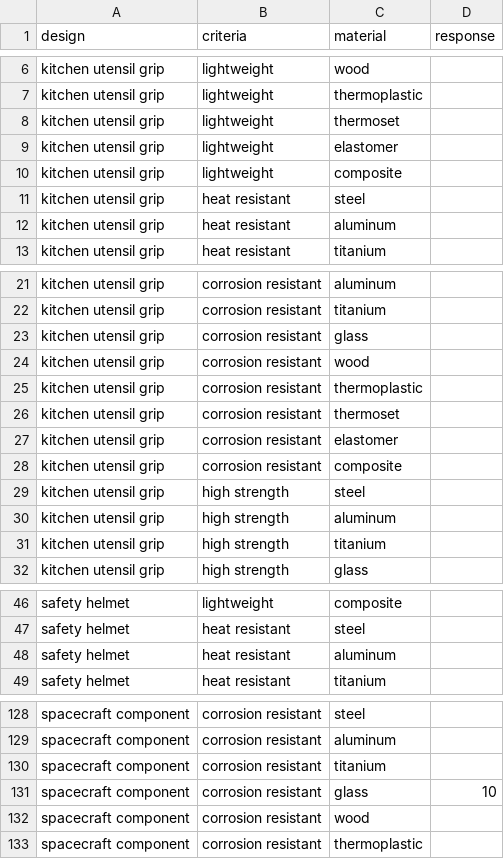
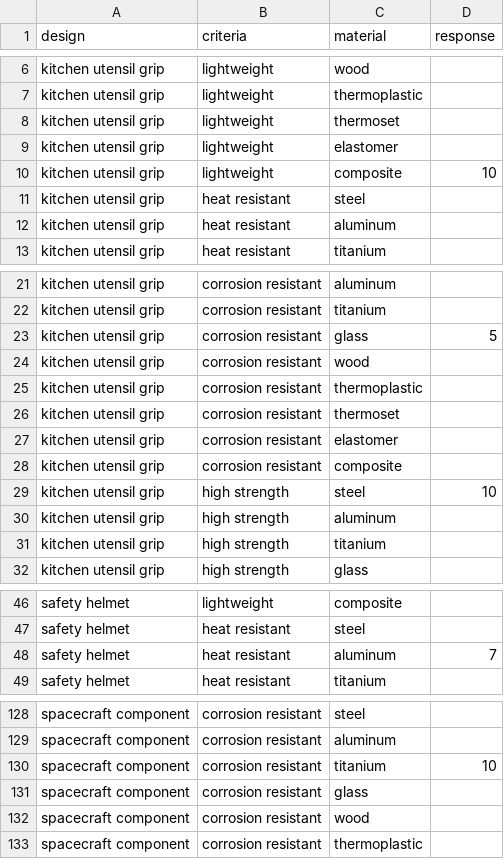
Before and after one commit to cmudrc/Agents-for-Material-Selection, a CSV file: Data/qwen_14B_agentic.csv, drawn as a sheet; only a part is shown, gaps mark what is left out; the diff covers the shown part only.

```diff
--- a/Data/qwen_14B_agentic.csv
+++ b/Data/qwen_14B_agentic.csv
@@ -9,3 +9,3 @@ kitchen utensil grip,lightweight,thermoset,
 kitchen utensil grip,lightweight,elastomer,
-kitchen utensil grip,lightweight,composite,
+kitchen utensil grip,lightweight,composite,10
 kitchen utensil grip,heat resistant,steel,
@@ -22,3 +22,3 @@ kitchen utensil grip,corrosion resistant,aluminum,
 kitchen utensil grip,corrosion resistant,titanium,
-kitchen utensil grip,corrosion resistant,glass,
+kitchen utensil grip,corrosion resistant,glass,5
 kitchen utensil grip,corrosion resistant,wood,
@@ -28,3 +28,3 @@ kitchen utensil grip,corrosion resistant,elastomer,
 kitchen utensil grip,corrosion resistant,composite,
-kitchen utensil grip,high strength,steel,
+kitchen utensil grip,high strength,steel,10
 kitchen utensil grip,high strength,aluminum,
@@ -47,3 +47,3 @@ safety helmet,lightweight,composite,
 safety helmet,heat resistant,steel,
-safety helmet,heat resistant,aluminum,
+safety helmet,heat resistant,aluminum,7
 safety helmet,heat resistant,titanium,
@@ -129,4 +129,4 @@ spacecraft component,corrosion resistant,steel,
 spacecraft component,corrosion resistant,aluminum,
-spacecraft component,corrosion resistant,titanium,
-spacecraft component,corrosion resistant,glass,10
+spacecraft component,corrosion resistant,titanium,10
+spacecraft component,corrosion resistant,glass,
 spacecraft component,corrosion resistant,wood,
```
Also changed, not shown: 3 edited cells elsewhere in this file, Data Evaluation/Results/mean_error.csv, Data/qwen_72B_agentic.csv, 22 other files.
